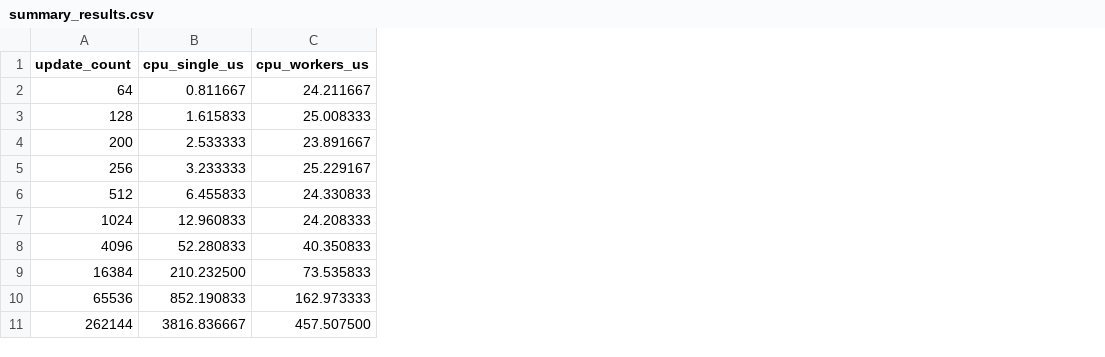
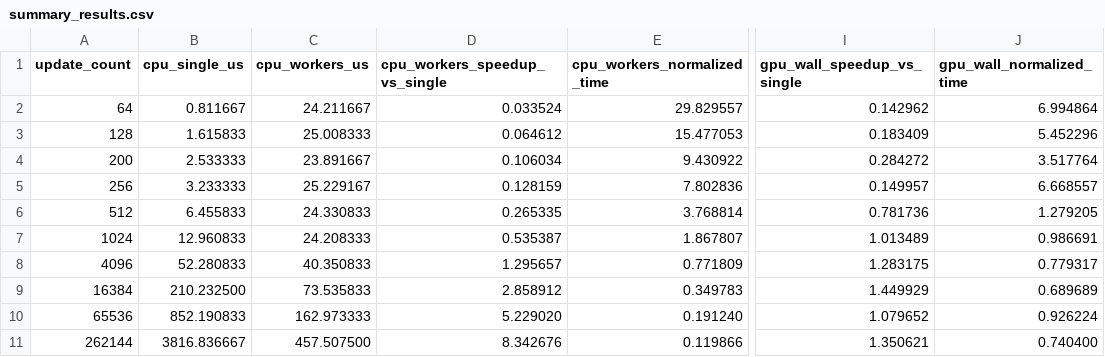
Before and after one commit to Cocode96/Dev-Exploration-Lab, a CSV file: experiments/reports/summary_results.csv, drawn as a sheet; only a part is shown, gaps mark what is left out; the diff names each change by its address in the sheet, - before the commit and + after, or states it on an @@ line.

```diff
--- a/experiments/reports/summary_results.csv
+++ b/experiments/reports/summary_results.csv
+column D (cpu_workers_speedup_vs_single), rows 2-11: 0.033524 | 0.064612 | 0.106034 | 0.128159 | 0.265335 | 0.535387 | 1.295657 | 2.858912 | 5.229020 | 8.342676
+column E (cpu_workers_normalized_time), rows 2-11: 29.829557 | 15.477053 | 9.430922 | 7.802836 | 3.768814 | 1.867807 | 0.771809 | 0.349783 | 0.191240 | 0.119866
+column I (gpu_wall_speedup_vs_single), rows 2-11: 0.142962 | 0.183409 | 0.284272 | 0.149957 | 0.781736 | 1.013489 | 1.283175 | 1.449929 | 1.079652 | 1.350621
+column J (gpu_wall_normalized_time), rows 2-11: 6.994864 | 5.452296 | 3.517764 | 6.668557 | 1.279205 | 0.986691 | 0.779317 | 0.689689 | 0.926224 | 0.740400
```
Also changed, not shown: 12 other files.
